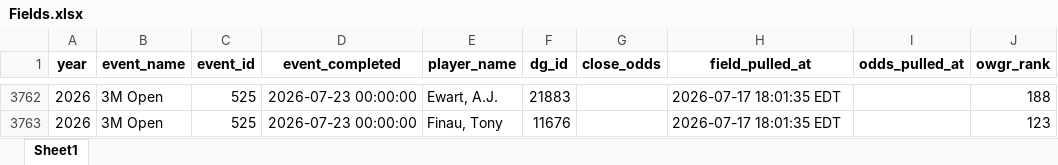
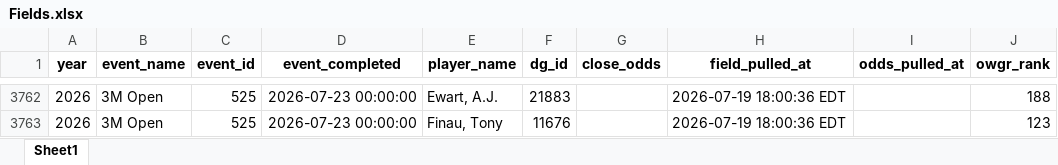
Before and after one commit to nayjaycee/TourStats, an Excel workbook: Data/in Use/Fields.xlsx, sheet Sheet1, drawn as a sheet; only a part is shown, gaps mark what is left out; values as stored, in another font and other column widths than the file's, no borders; the diff covers the shown part only; the diff names each change by its address in the sheet, - before the commit and + after, or states it on an @@ line.

Commit message:
data: field/odds refresh 2026-07-19 18:00 ET

```diff
--- a/Data/in Use/Fields.xlsx (sheet Sheet1)
+++ b/Data/in Use/Fields.xlsx (sheet Sheet1)
-H3762:H3763 (field_pulled_at): 2026-07-17 18:01:35 EDT
+H3762:H3763 (field_pulled_at): 2026-07-19 18:00:36 EDT
```
Also changed, not shown: other rows of this sheet, Data/in Use/All_players.xlsx, 3 other files.
